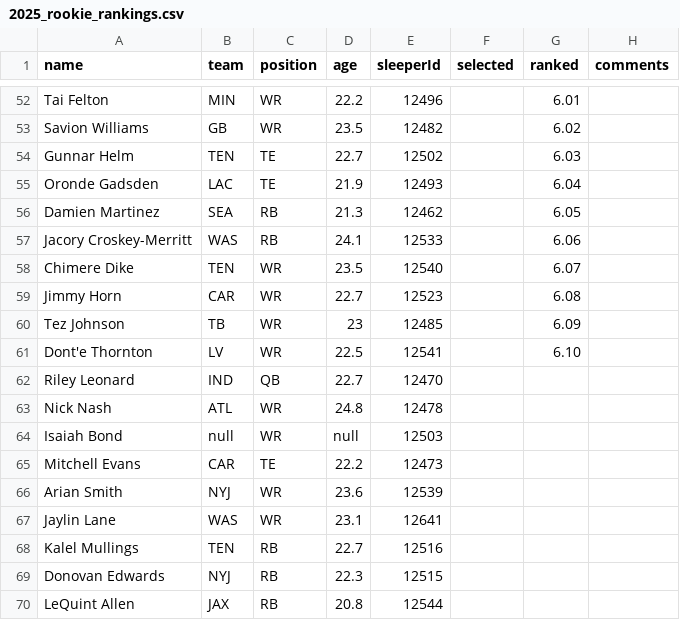
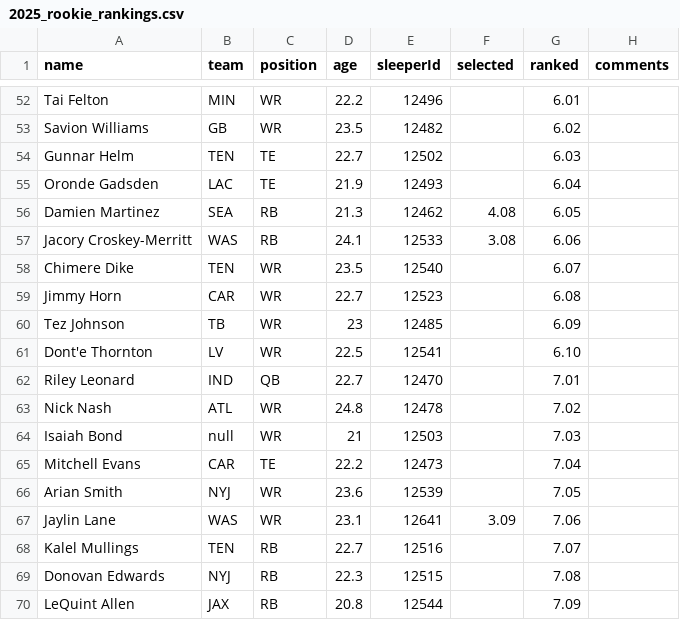
Before and after one commit to dgatanis/PublicFFL, a CSV file: src/static/rookie_rankings/2025_rookie_rankings.csv, drawn as a sheet; only a part is shown, gaps mark what is left out; the diff covers the shown part only.

```diff
--- a/src/static/rookie_rankings/2025_rookie_rankings.csv
+++ b/src/static/rookie_rankings/2025_rookie_rankings.csv
@@ -55,4 +55,4 @@ Gunnar Helm,TEN,TE,22.7,12502,,6.03,
 Oronde Gadsden,LAC,TE,21.9,12493,,6.04,
-Damien Martinez,SEA,RB,21.3,12462,,6.05,
-Jacory Croskey-Merritt,WAS,RB,24.1,12533,,6.06,
+Damien Martinez,SEA,RB,21.3,12462,4.08,6.05,
+Jacory Croskey-Merritt,WAS,RB,24.1,12533,3.08,6.06,
 Chimere Dike,TEN,WR,23.5,12540,,6.07,
@@ -61,10 +61,10 @@ Tez Johnson,TB,WR,23,12485,,6.09,
 Dont'e Thornton,LV,WR,22.5,12541,,6.10,
-Riley Leonard,IND,QB,22.7,12470,,,
-Nick Nash,ATL,WR,24.8,12478,,,
-Isaiah Bond,null,WR,null,12503,,,
-Mitchell Evans,CAR,TE,22.2,12473,,,
-Arian Smith,NYJ,WR,23.6,12539,,,
-Jaylin Lane,WAS,WR,23.1,12641,,,
-Kalel Mullings,TEN,RB,22.7,12516,,,
-Donovan Edwards,NYJ,RB,22.3,12515,,,
-LeQuint Allen,JAX,RB,20.8,12544,,,
+Riley Leonard,IND,QB,22.7,12470,,7.01,
+Nick Nash,ATL,WR,24.8,12478,,7.02,
+Isaiah Bond,null,WR,21,12503,,7.03,
+Mitchell Evans,CAR,TE,22.2,12473,,7.04,
+Arian Smith,NYJ,WR,23.6,12539,,7.05,
+Jaylin Lane,WAS,WR,23.1,12641,3.09,7.06,
+Kalel Mullings,TEN,RB,22.7,12516,,7.07,
+Donovan Edwards,NYJ,RB,22.3,12515,,7.08,
+LeQuint Allen,JAX,RB,20.8,12544,,7.09,
```
Also changed, not shown: 40 edited cells elsewhere in this file.
